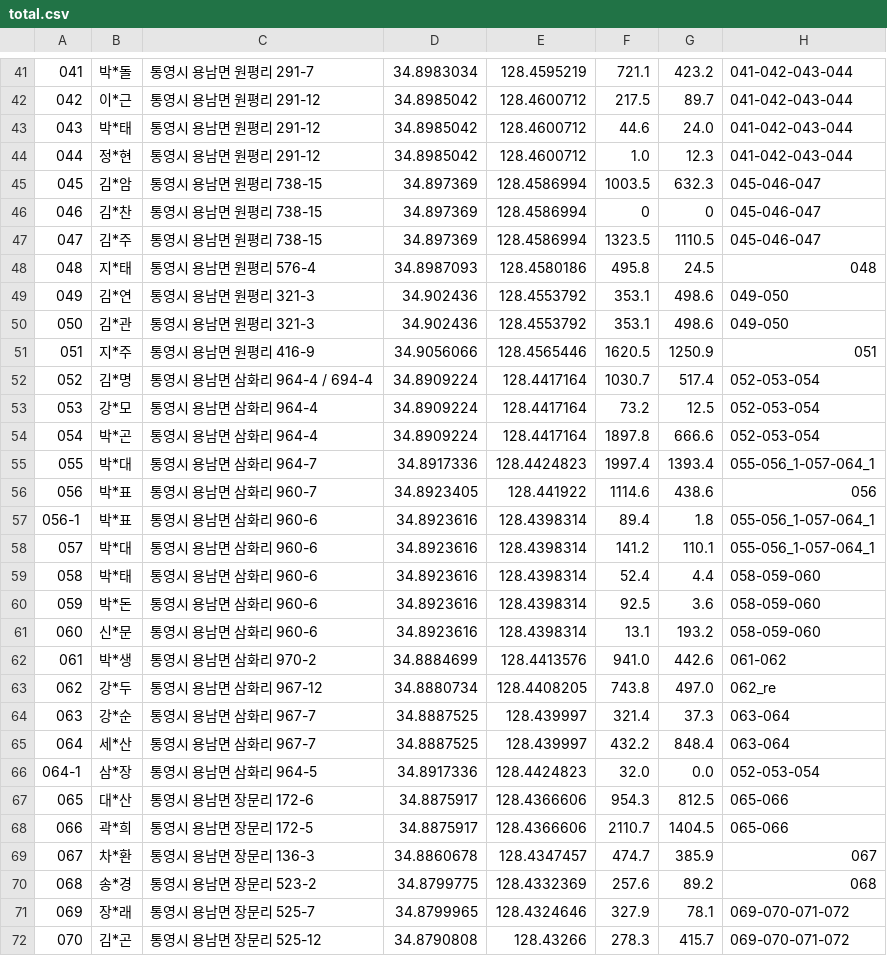
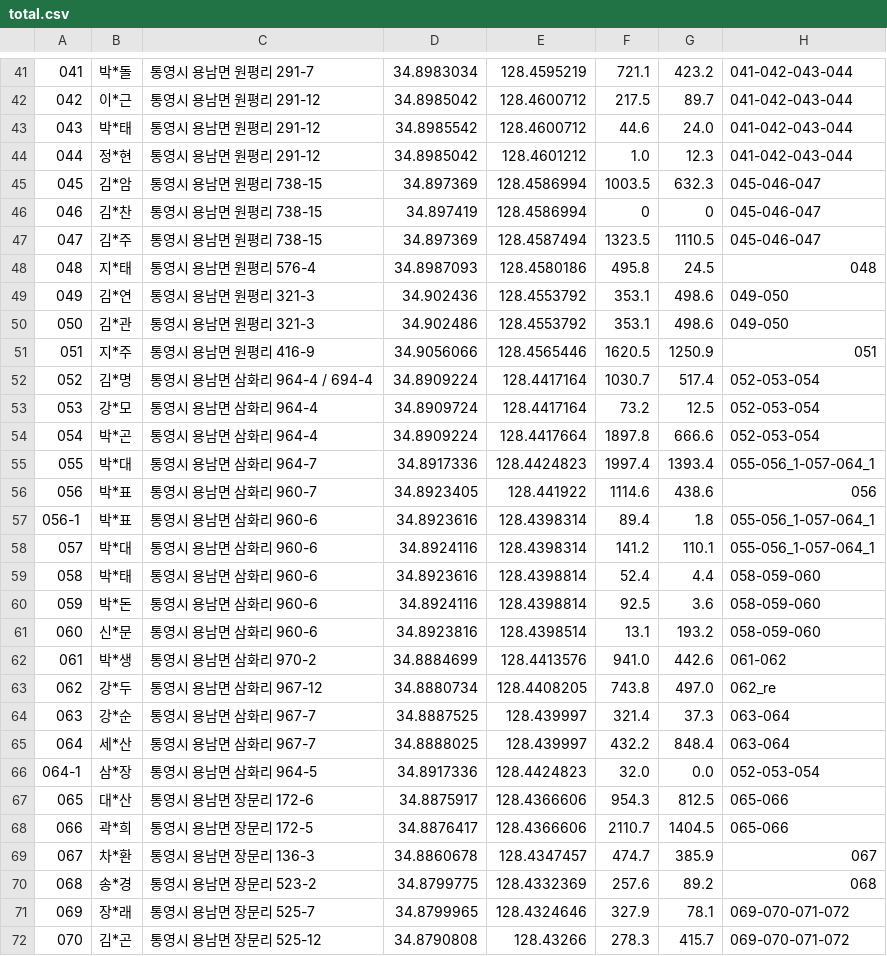
Before and after one commit to zerg0088/green_oceans_data, a CSV file: static/data/csv/total.csv, drawn as a sheet; only a part is shown, gaps mark what is left out; the diff covers the shown part only.

```diff
--- a/static/data/csv/total.csv
+++ b/static/data/csv/total.csv
@@ -42,14 +42,14 @@
 042,이*근,통영시 용남면 원평리 291-12,34.8985042,128.4600712,217.5,89.7,041-042-043-044
-043,박*태,통영시 용남면 원평리 291-12,34.8985042,128.4600712,44.6,24.0,041-042-043-044
-044,정*현,통영시 용남면 원평리 291-12,34.8985042,128.4600712,1.0,12.3,041-042-043-044
+043,박*태,통영시 용남면 원평리 291-12,34.8985542,128.4600712,44.6,24.0,041-042-043-044
+044,정*현,통영시 용남면 원평리 291-12,34.8985042,128.4601212,1.0,12.3,041-042-043-044
 045,김*암,통영시 용남면 원평리 738-15,34.897369,128.4586994,1003.5,632.3,045-046-047
-046,김*찬,통영시 용남면 원평리 738-15,34.897369,128.4586994,0,0,045-046-047
-047,김*주,통영시 용남면 원평리 738-15,34.897369,128.4586994,1323.5,1110.5,045-046-047
+046,김*찬,통영시 용남면 원평리 738-15,34.897419,128.4586994,0,0,045-046-047
+047,김*주,통영시 용남면 원평리 738-15,34.897369,128.4587494,1323.5,1110.5,045-046-047
 048,지*태,통영시 용남면 원평리 576-4,34.8987093,128.4580186,495.8,24.5,048
 049,김*연,통영시 용남면 원평리 321-3,34.902436,128.4553792,353.1,498.6,049-050
-050,김*관,통영시 용남면 원평리 321-3,34.902436,128.4553792,353.1,498.6,049-050
+050,김*관,통영시 용남면 원평리 321-3,34.902486,128.4553792,353.1,498.6,049-050
 051,지*주,통영시 용남면 원평리 416-9,34.9056066,128.4565446,1620.5,1250.9,051
 052,김*명,통영시 용남면 삼화리 964-4 / 694-4,34.8909224,128.4417164,1030.7,517.4,052-053-054
-053,강*모,통영시 용남면 삼화리 964-4,34.8909224,128.4417164,73.2,12.5,052-053-054
-054,박*곤,통영시 용남면 삼화리 964-4,34.8909224,128.4417164,1897.8,666.6,052-053-054
+053,강*모,통영시 용남면 삼화리 964-4,34.8909724,128.4417164,73.2,12.5,052-053-054
+054,박*곤,통영시 용남면 삼화리 964-4,34.8909224,128.4417664,1897.8,666.6,052-053-054
 055,박*대,통영시 용남면 삼화리 964-7,34.8917336,128.4424823,1997.4,1393.4,055-056_1-057-064_1
@@ -57,6 +57,6 @@
 056-1,박*표,통영시 용남면 삼화리 960-6,34.8923616,128.4398314,89.4,1.8,055-056_1-057-064_1
-057,박*대,통영시 용남면 삼화리 960-6,34.8923616,128.4398314,141.2,110.1,055-056_1-057-064_1
-058,박*태,통영시 용남면 삼화리 960-6,34.8923616,128.4398314,52.4,4.4,058-059-060
-059,박*돈,통영시 용남면 삼화리 960-6,34.8923616,128.4398314,92.5,3.6,058-059-060
-060,신*문,통영시 용남면 삼화리 960-6,34.8923616,128.4398314,13.1,193.2,058-059-060
+057,박*대,통영시 용남면 삼화리 960-6,34.8924116,128.4398314,141.2,110.1,055-056_1-057-064_1
+058,박*태,통영시 용남면 삼화리 960-6,34.8923616,128.4398814,52.4,4.4,058-059-060
+059,박*돈,통영시 용남면 삼화리 960-6,34.8924116,128.4398814,92.5,3.6,058-059-060
+060,신*문,통영시 용남면 삼화리 960-6,34.8923816,128.4398514,13.1,193.2,058-059-060
 061,박*생,통영시 용남면 삼화리 970-2,34.8884699,128.4413576,941.0,442.6,061-062
@@ -64,6 +64,6 @@
 063,강*순,통영시 용남면 삼화리 967-7,34.8887525,128.439997,321.4,37.3,063-064
-064,세*산,통영시 용남면 삼화리 967-7,34.8887525,128.439997,432.2,848.4,063-064
+064,세*산,통영시 용남면 삼화리 967-7,34.8888025,128.439997,432.2,848.4,063-064
 064-1,삼*장,통영시 용남면 삼화리 964-5,34.8917336,128.4424823,32.0,0.0,052-053-054
 065,대*산,통영시 용남면 장문리 172-6,34.8875917,128.4366606,954.3,812.5,065-066
-066,곽*희,통영시 용남면 장문리 172-5,34.8875917,128.4366606,2110.7,1404.5,065-066
+066,곽*희,통영시 용남면 장문리 172-5,34.8876417,128.4366606,2110.7,1404.5,065-066
 067,차*환,통영시 용남면 장문리 136-3,34.8860678,128.4347457,474.7,385.9,067
```
Also changed, not shown: 21 edited cells elsewhere in this file, 5 other files.
